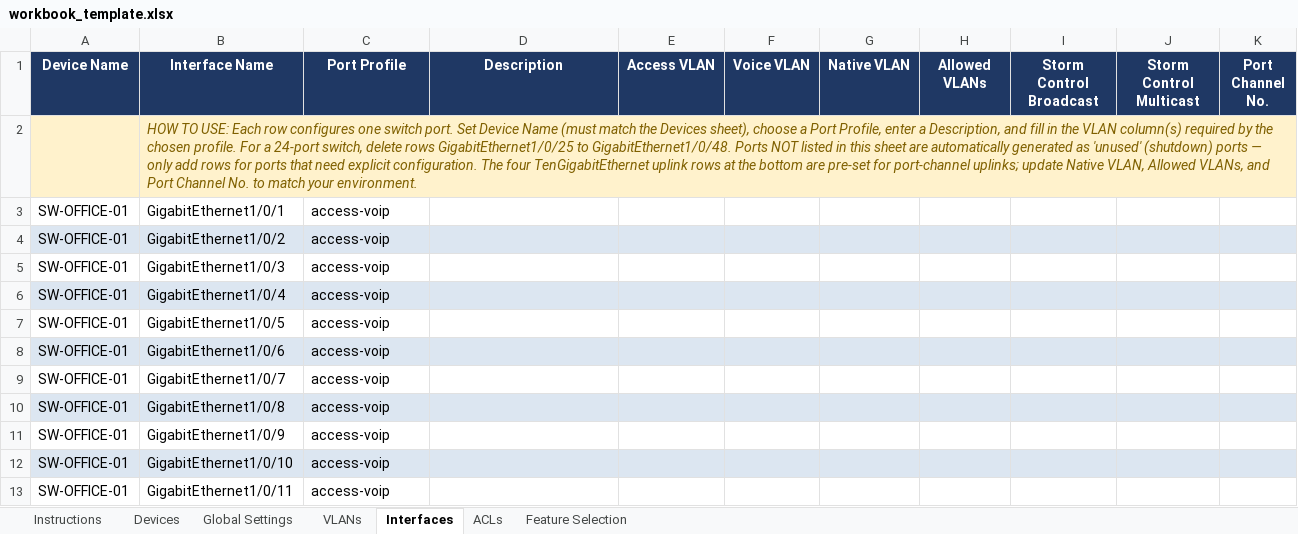
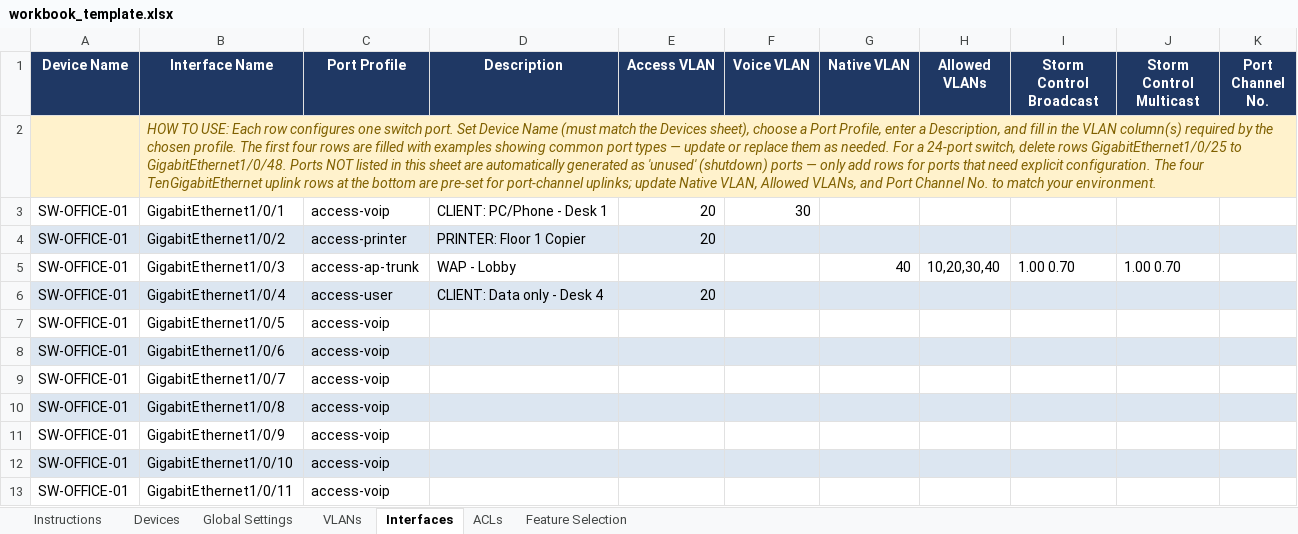
Before and after one commit to Nautomation-Prime/Cisco-Config-Generator, an Excel workbook: assets/workbook_template.xlsx, sheet Interfaces, drawn as a sheet; only a part is shown; values as stored, in another font and other column widths than the file's, no borders; the diff names each change by its address in the sheet, - before the commit and + after, or states it on an @@ line.

Commit message:
feat: update versioning system and enhance workbook generation with example rows

```diff
--- a/assets/workbook_template.xlsx (sheet Interfaces)
+++ b/assets/workbook_template.xlsx (sheet Interfaces)
-B2 (Interface Name): …chosen profile. For a…
+B2 (Interface Name): …chosen profile. The first four rows are filled with examples showing common port types — update or replace them as needed. For a…
-D3 (Description): (empty)
+D3 (Description): CLIENT: PC/Phone - Desk 1
-E3:E4 (Access VLAN): (empty)
+E3:E4 (Access VLAN): 20
-F3 (Voice VLAN): (empty)
+F3 (Voice VLAN): 30
-C4 (Port Profile): access-voip
+C4 (Port Profile): access-printer
-D4 (Description): (empty)
+D4 (Description): PRINTER: Floor 1 Copier
-C5 (Port Profile): access-voip
+C5 (Port Profile): access-ap-trunk
-D5 (Description): (empty)
+D5 (Description): WAP - Lobby
-G5 (Native VLAN): (empty)
+G5 (Native VLAN): 40
-H5 (Allowed VLANs): (empty)
+H5 (Allowed VLANs): 10,20,30,40
-I5 (Storm Control Broadcast): (empty)
+I5 (Storm Control Broadcast): 1.00 0.70
-J5 (Storm Control Multicast): (empty)
+J5 (Storm Control Multicast): 1.00 0.70
-C6 (Port Profile): access-voip
+C6 (Port Profile): access-user
-D6 (Description): (empty)
+D6 (Description): CLIENT: Data only - Desk 4
-E6 (Access VLAN): (empty)
+E6 (Access VLAN): 20
```
Also changed, not shown: 8 other files.
